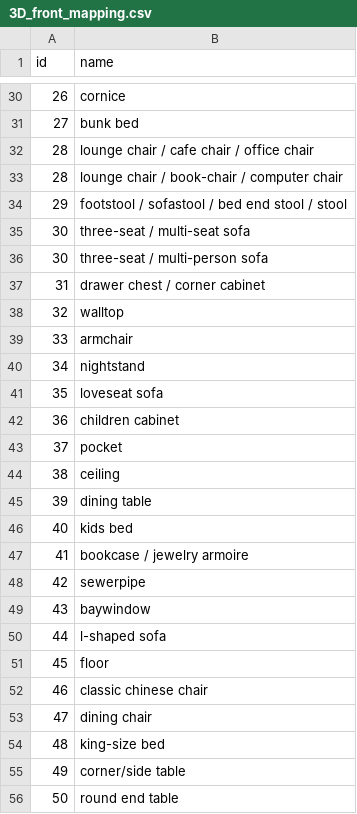
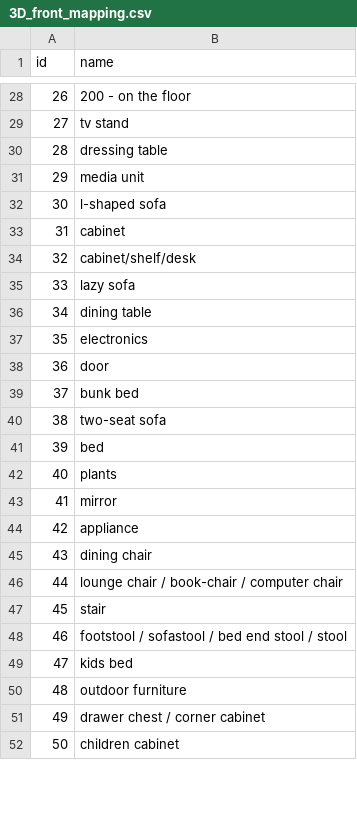
Before and after one commit to Venkyyy88/Synthetic_ImageGenerator_Human_Robot_IndustrialSafety, a CSV file: resources/front_3D/3D_front_mapping.csv, drawn as a sheet; only a part is shown, gaps mark what is left out; the diff covers the shown part only.

```diff
--- a/resources/front_3D/3D_front_mapping.csv
+++ b/resources/front_3D/3D_front_mapping.csv
@@ -30,27 +28,25 @@ id,name
-26,cornice
-27,bunk bed
-28,lounge chair / cafe chair / office chair
-28,lounge chair / book-chair / computer chair
-29,footstool / sofastool / bed end stool / stool
-30,three-seat / multi-seat sofa
-30,three-seat / multi-person sofa
-31,drawer chest / corner cabinet
-32,walltop
-33,armchair
-34,nightstand
-35,loveseat sofa
-36,children cabinet
-37,pocket
-38,ceiling
-39,dining table
-40,kids bed
-41,bookcase / jewelry armoire
-42,sewerpipe
-43,baywindow
-44,l-shaped sofa
-45,floor
-46,classic chinese chair
-47,dining chair
-48,king-size bed
-49,corner/side table
-50,round end table
+26,200 - on the floor
+27,tv stand
+28,dressing table
+29,media unit
+30,l-shaped sofa
+31,cabinet
+32,cabinet/shelf/desk
+33,lazy sofa
+34,dining table
+35,electronics
+36,door
+37,bunk bed
+38,two-seat sofa
+39,bed
+40,plants
+41,mirror
+42,appliance
+43,dining chair
+44,lounge chair / book-chair / computer chair
+45,stair
+46,footstool / sofastool / bed end stool / stool
+47,kids bed
+48,outdoor furniture
+49,drawer chest / corner cabinet
+50,children cabinet
```
Also changed, not shown: 12 removed rows and 38 edited cells elsewhere in this file, resources/front_3D/3D_front_nyu_mapping.csv, 2 other files.
